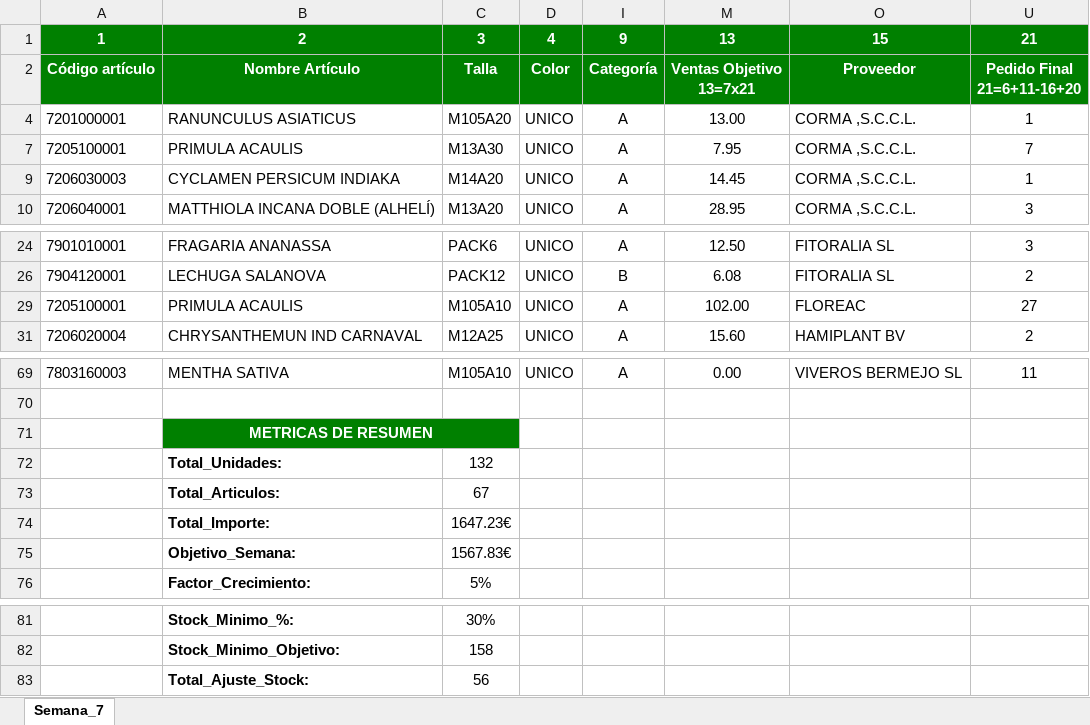
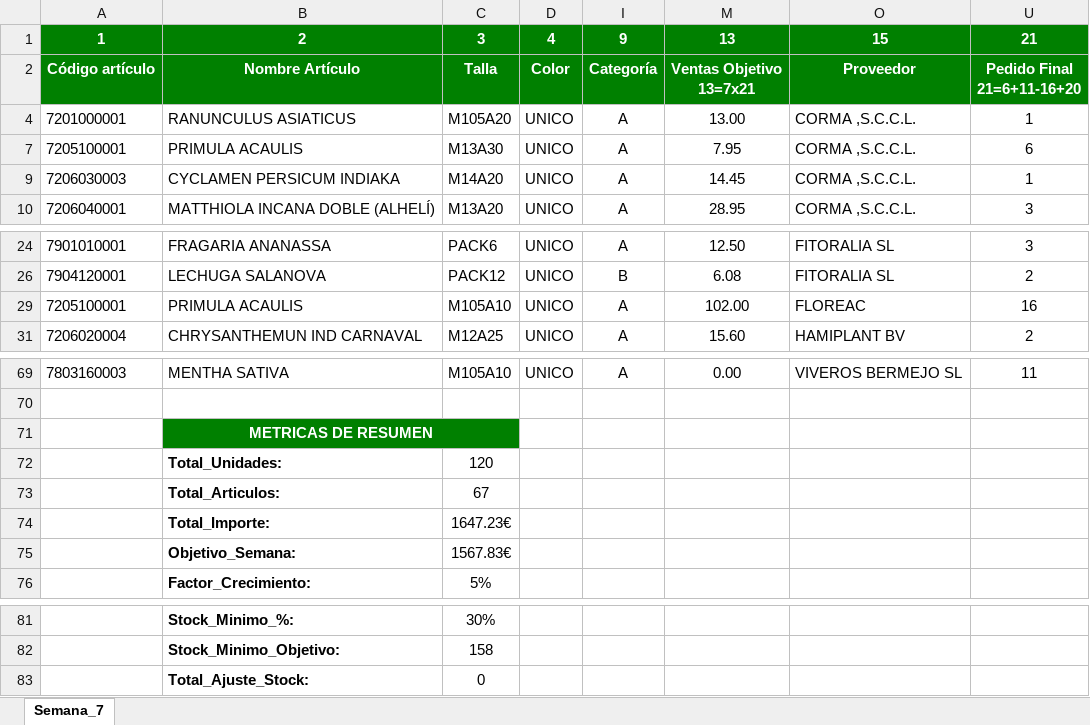
Before and after one commit to idalonso123/SPA, an Excel workbook: data/output/Pedido_Semana_07_15022026_maf.xlsx, sheet Semana_7, drawn as a sheet; only a part is shown, gaps mark what is left out; values as stored, in another font and other column widths than the file's, no borders; the diff names each change by its address in the sheet, - before the commit and + after, or states it on an @@ line.

```diff
--- a/data/output/Pedido_Semana_07_15022026_maf.xlsx (sheet Semana_7)
+++ b/data/output/Pedido_Semana_07_15022026_maf.xlsx (sheet Semana_7)
-U7: 7
+U7: 6
-U29: 27
+U29: 16
-C72: 132
+C72: 120
-C83: 56
+C83: 0
```
Also changed, not shown: hidden cells, data/output/Pedido_Semana_07_15022026_deco_interior.xlsx, data/output/Pedido_Semana_07_15022026_mascotas_manufacturado.xlsx, 14 other files.
